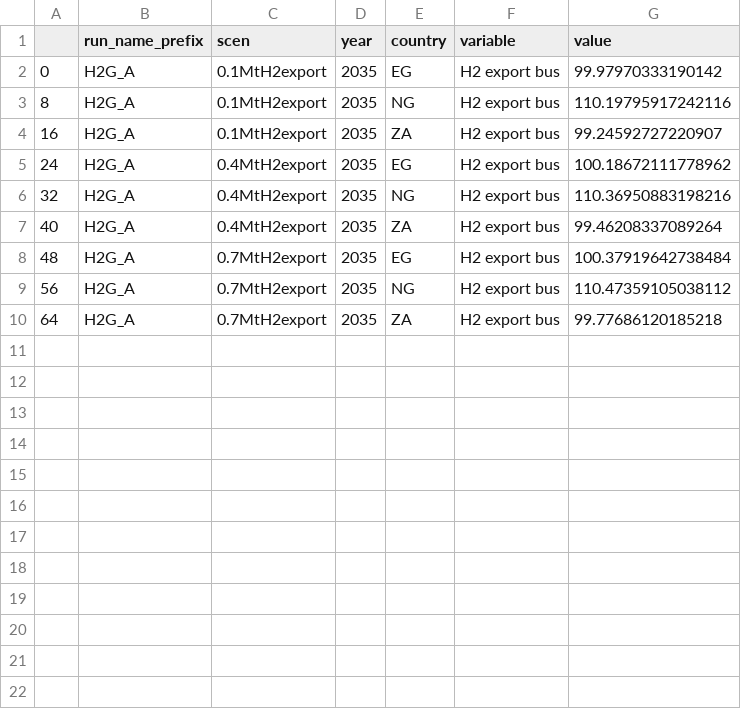
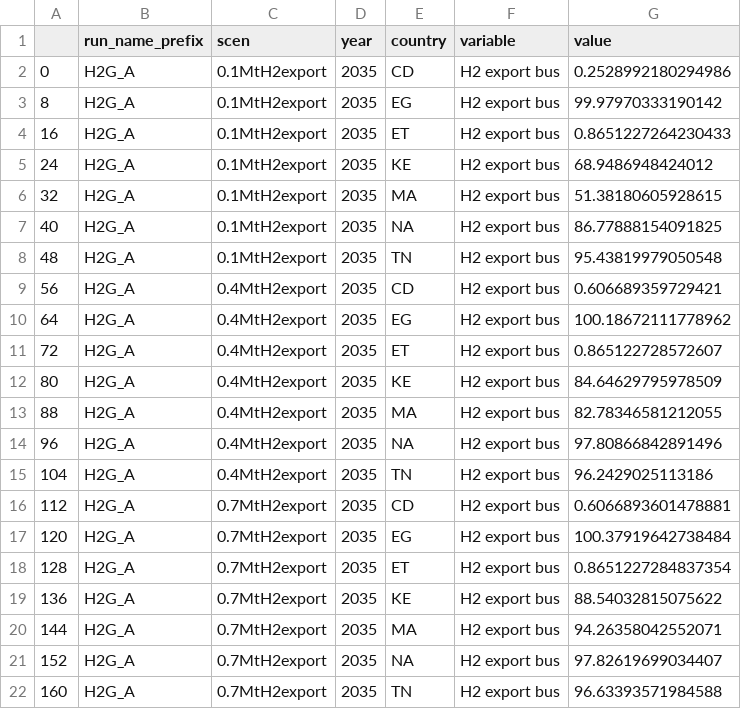
Before and after one commit to huyhoang-mike/h2g-a, a CSV file: results/marginal_prices_35.csv, drawn as a sheet.

Commit message:
ajusted marginal prices data

```diff
--- a/results/marginal_prices_35.csv
+++ b/results/marginal_prices_35.csv
@@ -1,10 +1,22 @@
 ,run_name_prefix,scen,year,country,variable,value
-0,H2G_A,0.1MtH2export,2035,EG,H2 export bus,99.97970333190142
-8,H2G_A,0.1MtH2export,2035,NG,H2 export bus,110.19795917242116
-16,H2G_A,0.1MtH2export,2035,ZA,H2 export bus,99.24592727220907
-24,H2G_A,0.4MtH2export,2035,EG,H2 export bus,100.18672111778962
-32,H2G_A,0.4MtH2export,2035,NG,H2 export bus,110.36950883198216
-40,H2G_A,0.4MtH2export,2035,ZA,H2 export bus,99.46208337089264
-48,H2G_A,0.7MtH2export,2035,EG,H2 export bus,100.37919642738484
-56,H2G_A,0.7MtH2export,2035,NG,H2 export bus,110.47359105038112
-64,H2G_A,0.7MtH2export,2035,ZA,H2 export bus,99.77686120185218
+0,H2G_A,0.1MtH2export,2035,CD,H2 export bus,0.2528992180294986
+8,H2G_A,0.1MtH2export,2035,EG,H2 export bus,99.97970333190142
+16,H2G_A,0.1MtH2export,2035,ET,H2 export bus,0.8651227264230433
+24,H2G_A,0.1MtH2export,2035,KE,H2 export bus,68.9486948424012
+32,H2G_A,0.1MtH2export,2035,MA,H2 export bus,51.38180605928615
+40,H2G_A,0.1MtH2export,2035,NA,H2 export bus,86.77888154091825
+48,H2G_A,0.1MtH2export,2035,TN,H2 export bus,95.43819979050548
+56,H2G_A,0.4MtH2export,2035,CD,H2 export bus,0.606689359729421
+64,H2G_A,0.4MtH2export,2035,EG,H2 export bus,100.18672111778962
+72,H2G_A,0.4MtH2export,2035,ET,H2 export bus,0.865122728572607
+80,H2G_A,0.4MtH2export,2035,KE,H2 export bus,84.64629795978509
+88,H2G_A,0.4MtH2export,2035,MA,H2 export bus,82.78346581212055
+96,H2G_A,0.4MtH2export,2035,NA,H2 export bus,97.80866842891496
+104,H2G_A,0.4MtH2export,2035,TN,H2 export bus,96.2429025113186
+112,H2G_A,0.7MtH2export,2035,CD,H2 export bus,0.6066893601478881
+120,H2G_A,0.7MtH2export,2035,EG,H2 export bus,100.37919642738484
+128,H2G_A,0.7MtH2export,2035,ET,H2 export bus,0.8651227284837354
+136,H2G_A,0.7MtH2export,2035,KE,H2 export bus,88.54032815075622
+144,H2G_A,0.7MtH2export,2035,MA,H2 export bus,94.26358042552071
+152,H2G_A,0.7MtH2export,2035,NA,H2 export bus,97.82619699034407
+160,H2G_A,0.7MtH2export,2035,TN,H2 export bus,96.63393571984588
```
Also changed, not shown: results/marginal_prices_50.csv.
